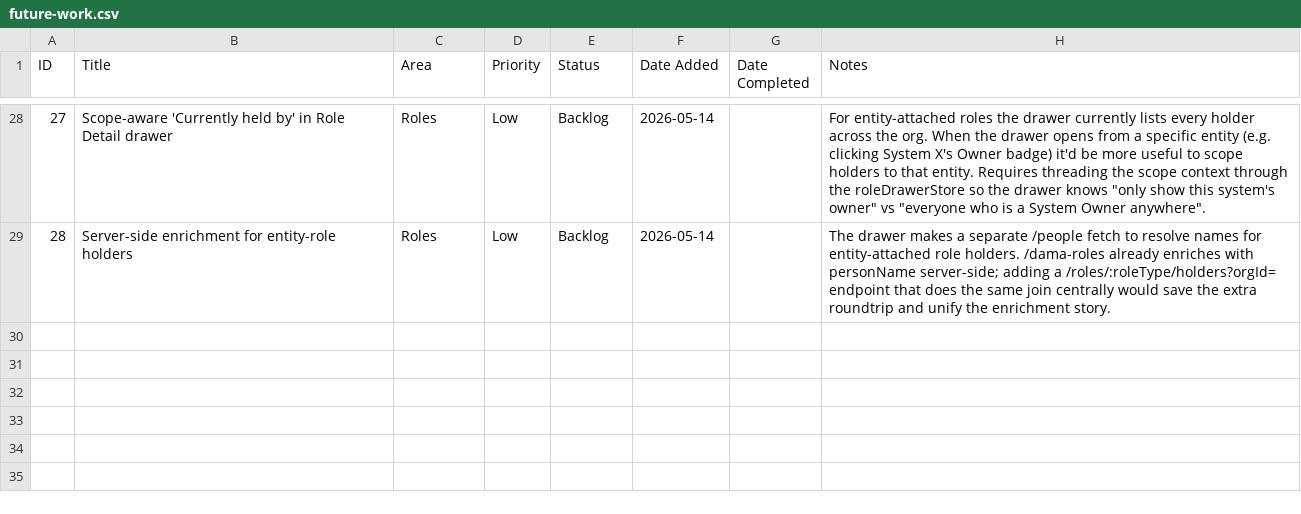
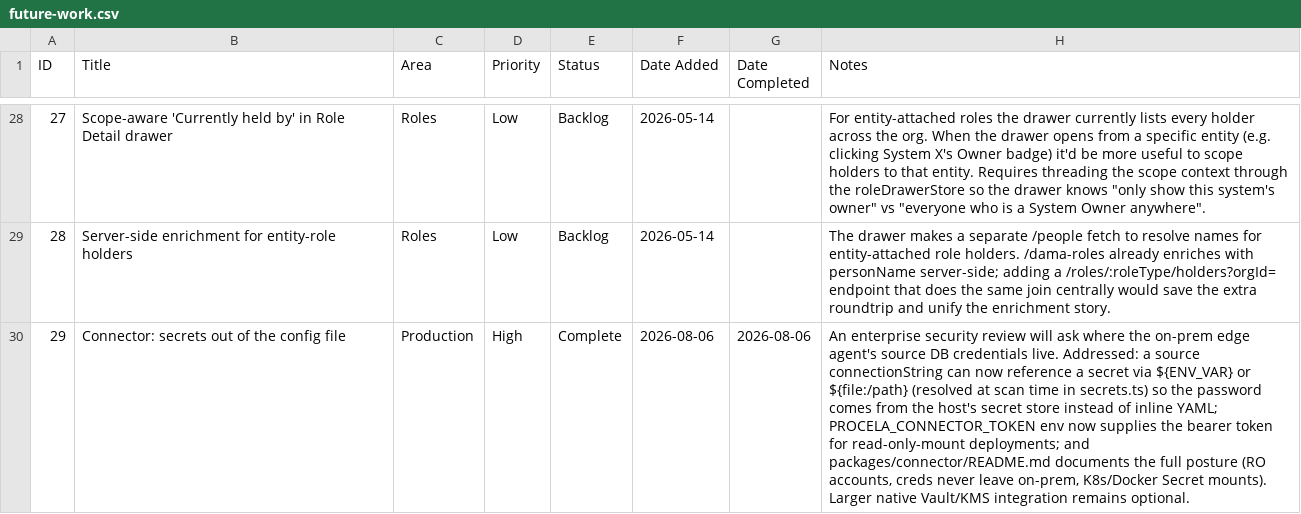
Before and after one commit to datalign-technology/procela, a CSV file: docs/future-work.csv, drawn as a sheet; only a part is shown, gaps mark what is left out; the diff names each change by its address in the sheet, - before the commit and + after, or states it on an @@ line.

```diff
--- a/docs/future-work.csv
+++ b/docs/future-work.csv
+row 30: 29 | Connector: secrets out of the config file | Production | High | Complete | 2026-08-06 | 2026-08-06 | An enterprise security review will ask where the on-prem edge agent's source DB credentials live. Addressed: a source connectionString can now reference a secret via ${ENV_VAR} or ${file:/path} (resolved at scan time in secrets.ts) so the password comes from the host's secret store instead of inline YAML; PROCELA_CONNECTOR_TOKEN env now supplies the bearer token for read-only-mount deployments; and packages/connector/README.md documents the full posture (RO accounts, creds never leave on-prem, K8s/Docker Secret mounts). Larger native Vault/KMS integration remains optional.
```
Also changed, not shown: 7 other files.
